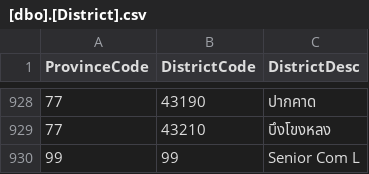
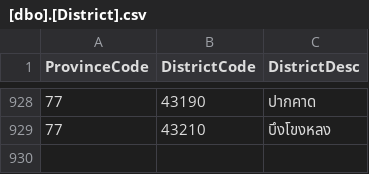
Before and after one commit to phEt101/Personal-Loan, a CSV file: database/seeders/data/master/[dbo].[District].csv, drawn as a sheet; only a part is shown, gaps mark what is left out.

```diff
--- a/database/seeders/data/master/[dbo].[District].csv
+++ b/database/seeders/data/master/[dbo].[District].csv
@@ -929,2 +929 @@
 77,43210,บึงโขงหลง
-99,99,Senior Com L
```
Also changed, not shown: database/seeders/data/master/[dbo].[Province].csv, database/seeders/data/master/[dbo].[SubDistrict].csv, 2 other files.
